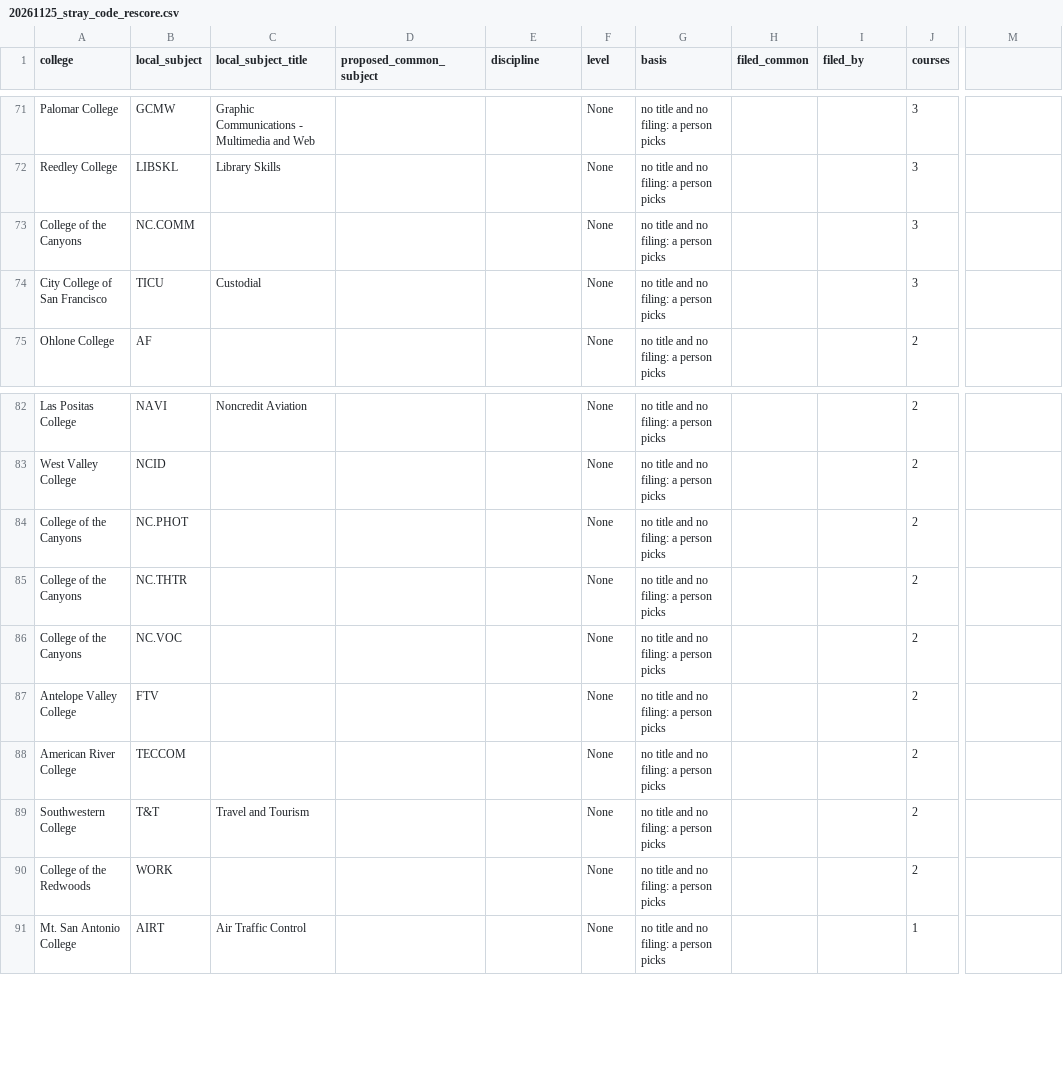
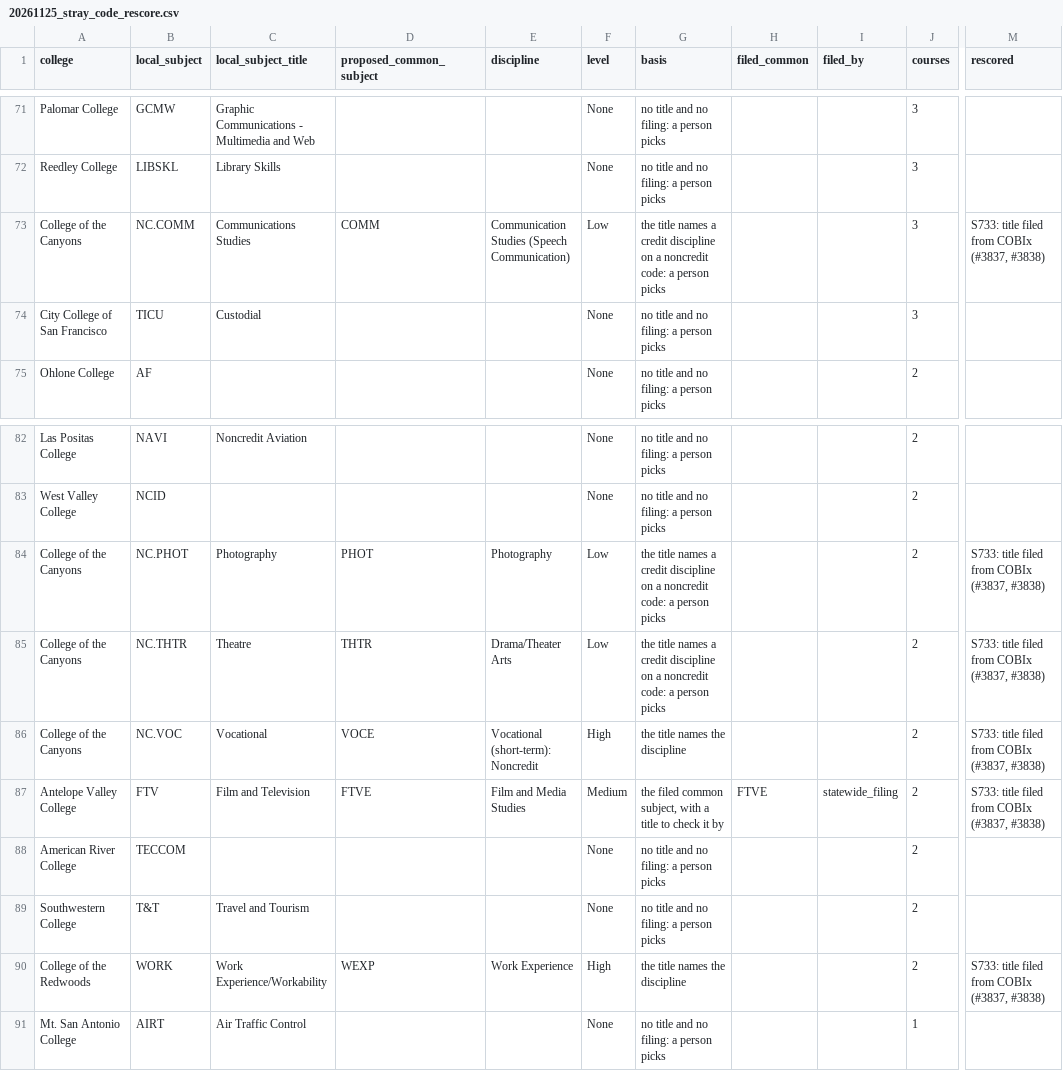
Before and after one commit to CPL-Initiative/cpl-project-tracker, a CSV file: kb/subject_title_hunt/20261125_stray_code_rescore.csv, drawn as a sheet; only a part is shown, gaps mark what is left out; the diff covers the shown part only; the diff names each change by its address in the sheet, - before the commit and + after, or states it on an @@ line.

```diff
--- a/kb/subject_title_hunt/20261125_stray_code_rescore.csv
+++ b/kb/subject_title_hunt/20261125_stray_code_rescore.csv
-M1: (empty)
+M1: rescored
-C73 (local_subject_title): (empty)
+C73 (local_subject_title): Communications Studies
-D73 (proposed_common_subject): (empty)
+D73 (proposed_common_subject): COMM
-E73 (discipline): (empty)
+E73 (discipline): Communication Studies (Speech Communication)
-F73 (level): None
+F73 (level): Low
-G73 (basis): no title and no filing: a person…
+G73 (basis): the title names a credit discipline on a noncredit code: a person…
-M73 (rescored): (empty)
+M73 (rescored): S733: title filed from COBIx (#3837, #3838)
-C84 (local_subject_title): (empty)
+C84 (local_subject_title): Photography
-D84 (proposed_common_subject): (empty)
+D84 (proposed_common_subject): PHOT
-E84 (discipline): (empty)
+E84 (discipline): Photography
-F84:F85 (level): None
+F84:F85 (level): Low
-G84:G85 (basis): no title and no filing: a person…
+G84:G85 (basis): the title names a credit discipline on a noncredit code: a person…
-M84:M87 (rescored): (empty)
+M84:M87 (rescored): S733: title filed from COBIx (#3837, #3838)
-C85 (local_subject_title): (empty)
+C85 (local_subject_title): Theatre
-D85 (proposed_common_subject): (empty)
+D85 (proposed_common_subject): THTR
-E85 (discipline): (empty)
+E85 (discipline): Drama/Theater Arts
-C86 (local_subject_title): (empty)
+C86 (local_subject_title): Vocational
-D86 (proposed_common_subject): (empty)
+D86 (proposed_common_subject): VOCE
-E86 (discipline): (empty)
+E86 (discipline): Vocational (short-term): Noncredit
-F86 (level): None
+F86 (level): High
-G86 (basis): no title and no filing: a person picks
+G86 (basis): the title names the discipline
-C87 (local_subject_title): (empty)
+C87 (local_subject_title): Film and Television
-D87 (proposed_common_subject): (empty)
+D87 (proposed_common_subject): FTVE
-E87 (discipline): (empty)
+E87 (discipline): Film and Media Studies
-F87 (level): None
+F87 (level): Medium
-G87 (basis): no title and no filing: a person picks
+G87 (basis): the filed common subject, with a title to check it by
-H87 (filed_common): (empty)
+H87 (filed_common): FTVE
-I87 (filed_by): (empty)
+I87 (filed_by): statewide_filing
-C90 (local_subject_title): (empty)
+C90 (local_subject_title): Work Experience/Workability
-D90 (proposed_common_subject): (empty)
+D90 (proposed_common_subject): WEXP
-E90 (discipline): (empty)
+E90 (discipline): Work Experience
-F90 (level): None
+F90 (level): High
-G90 (basis): no title and no filing: a person picks
+G90 (basis): the title names the discipline
-M90 (rescored): (empty)
+M90 (rescored): S733: title filed from COBIx (#3837, #3838)
```
Also changed, not shown: 34 edited cells elsewhere in this file, 25 other files.
